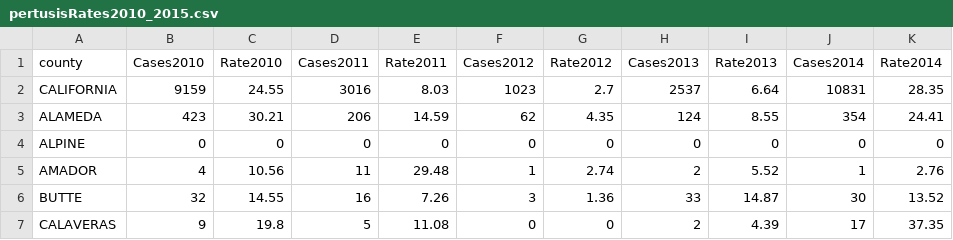
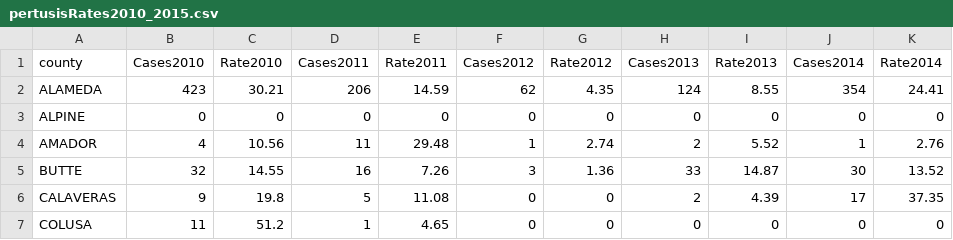
Before and after one commit to benzinn94/Hopverkefni_GAVI, a CSV file: datasets/diseases_california/pertusisRates2010_2015.csv, drawn as a sheet; only a part is shown; the shorter side is filled out with more unchanged rows; the diff names each change by its address in the sheet, - before the commit and + after, or states it on an @@ line.

Commit message:
Adding new table to create_tables.sql file and modifying python file according to that.

```diff
--- a/datasets/diseases_california/pertusisRates2010_2015.csv
+++ b/datasets/diseases_california/pertusisRates2010_2015.csv
-row 2: CALIFORNIA | 9159 | 24.55 | 3016 | 8.03 | 1023 | 2.7 | 2537 | 6.64 | 10831 | 28.35
```
Also changed, not shown: 2 other files.
